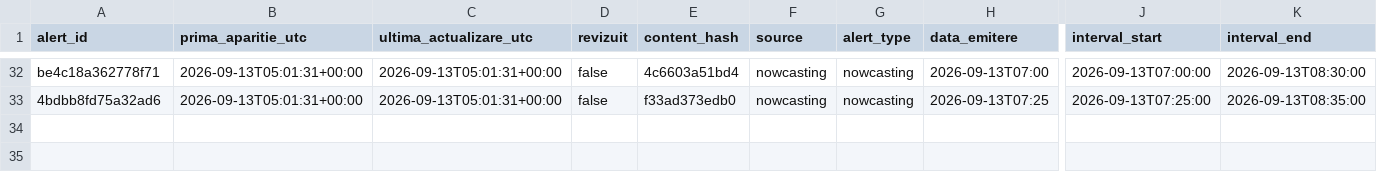
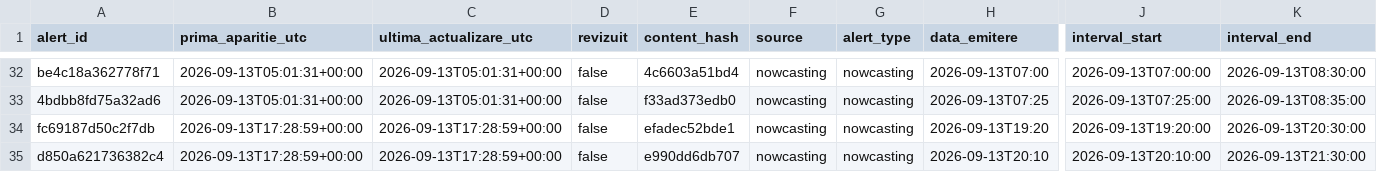
Before and after one commit to mariusbudileanu/date-meteo, a CSV file: public/istoric/2026/2026-09.csv, drawn as a sheet; only a part is shown, gaps mark what is left out; rows hold the shown columns only; the diff names each change by its address in the sheet, - before the commit and + after, or states it on an @@ line.

```diff
--- a/public/istoric/2026/2026-09.csv
+++ b/public/istoric/2026/2026-09.csv
+row 34: fc69187d50c2f7db | 2026-09-13T17:28:59+00:00 | 2026-09-13T17:28:59+00:00 | false | efadec52bde1 | nowcasting | nowcasting | 2026-09-13T19:20 | 2026-09-13T19:20:00 | 2026-09-13T20:30:00
+row 35: d850a621736382c4 | 2026-09-13T17:28:59+00:00 | 2026-09-13T17:28:59+00:00 | false | e990dd6db707 | nowcasting | nowcasting | 2026-09-13T20:10 | 2026-09-13T20:10:00 | 2026-09-13T21:30:00
```
Also changed, not shown: public/istoric/nowcasting/2026-09.csv, 15 other files.
